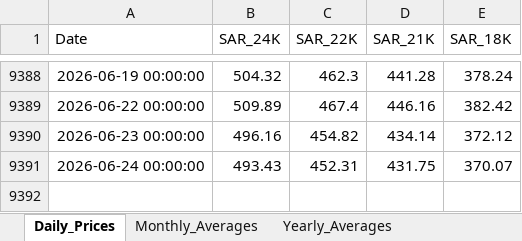
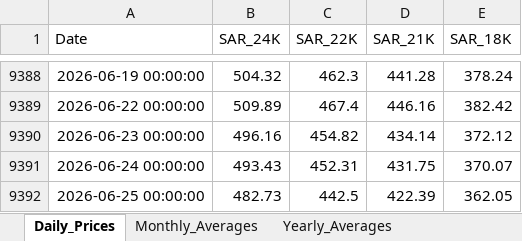
Before and after one commit to SRCantona/Gold-Price-Analytics, an Excel workbook: data/Saudi_Gold_Prices.xlsx, sheet Daily_Prices, drawn as a sheet; only a part is shown, gaps mark what is left out; values as stored, in another font and other column widths than the file's, no borders; the diff names each change by its address in the sheet, - before the commit and + after, or states it on an @@ line.

```diff
--- a/data/Saudi_Gold_Prices.xlsx (sheet Daily_Prices)
+++ b/data/Saudi_Gold_Prices.xlsx (sheet Daily_Prices)
+row 9392: 2026-06-25 00:00:00 | 482.73 | 442.5 | 422.39 | 362.05
```
Also changed, not shown: sheet Yearly_Averages, sheet Monthly_Averages.
